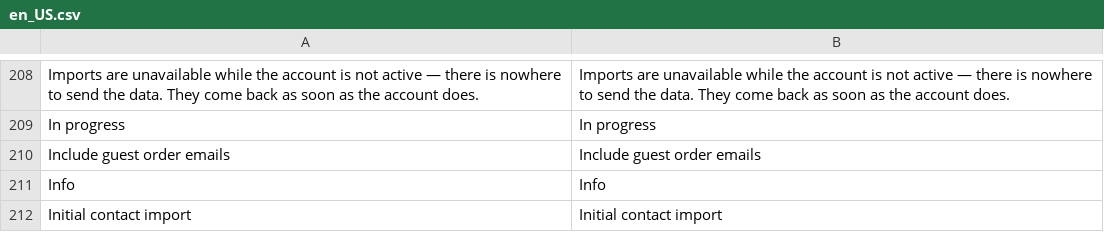
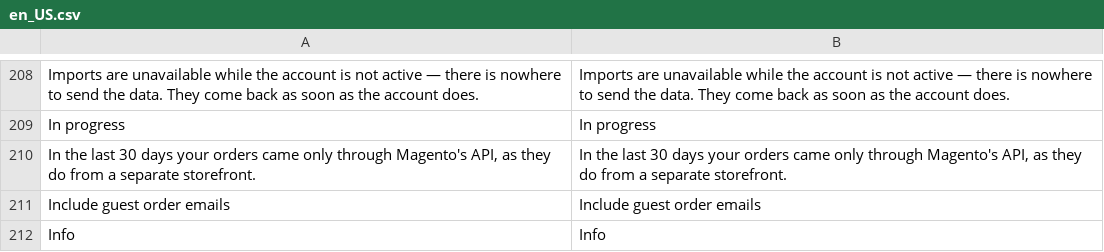
Before and after one commit to sendsmaily/smaily-magento-extension, a CSV file: i18n/en_US.csv, drawn as a sheet; only a part is shown, gaps mark what is left out; the shorter side is filled out with more unchanged rows.

Commit message:
v3: PRO-3660 — the Storefront URL field opens by itself, saying why, when the last 30 days' orders all came through the API (GraphQL, or REST without Magento's storefront session) and none through the store's own checkout (EN + ET)

```diff
--- a/i18n/en_US.csv
+++ b/i18n/en_US.csv
@@ -209,2 +209,3 @@
 "In progress","In progress"
+"In the last 30 days your orders came only through Magento's API, as they do from a separate storefront.","In the last 30 days your orders came only through Magento's API, as they do from a separate storefront."
 "Include guest order emails","Include guest order emails"
```
Also changed, not shown: i18n/et_EE.csv, 16 other files.
